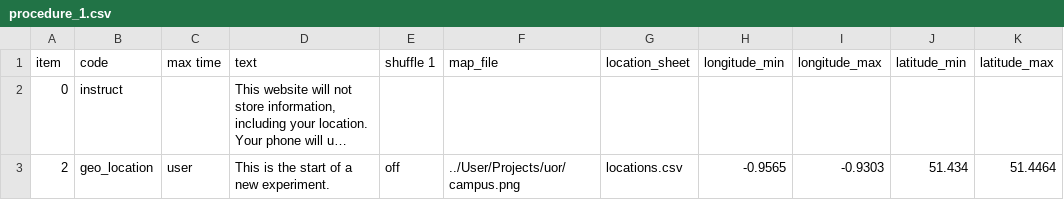
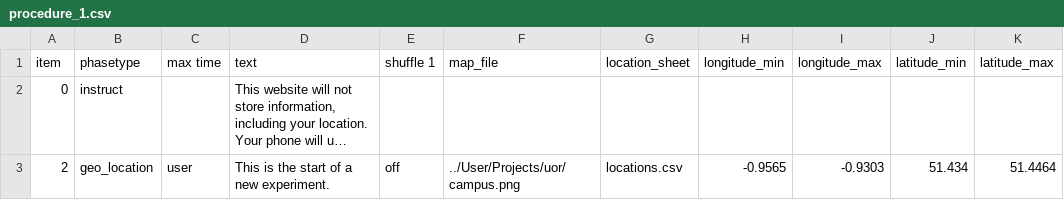
Before and after one commit to above-and-beyond-uor/geo-game, a CSV file: User/Projects/uor/procedure_1.csv, drawn as a sheet; only a part is shown; long unchanged cells end in …; the diff names each change by its address in the sheet, - before the commit and + after, or states it on an @@ line.

```diff
--- a/User/Projects/uor/procedure_1.csv
+++ b/User/Projects/uor/procedure_1.csv
-B1: code
+B1: phasetype
```
Also changed, not shown: 24 other files.
